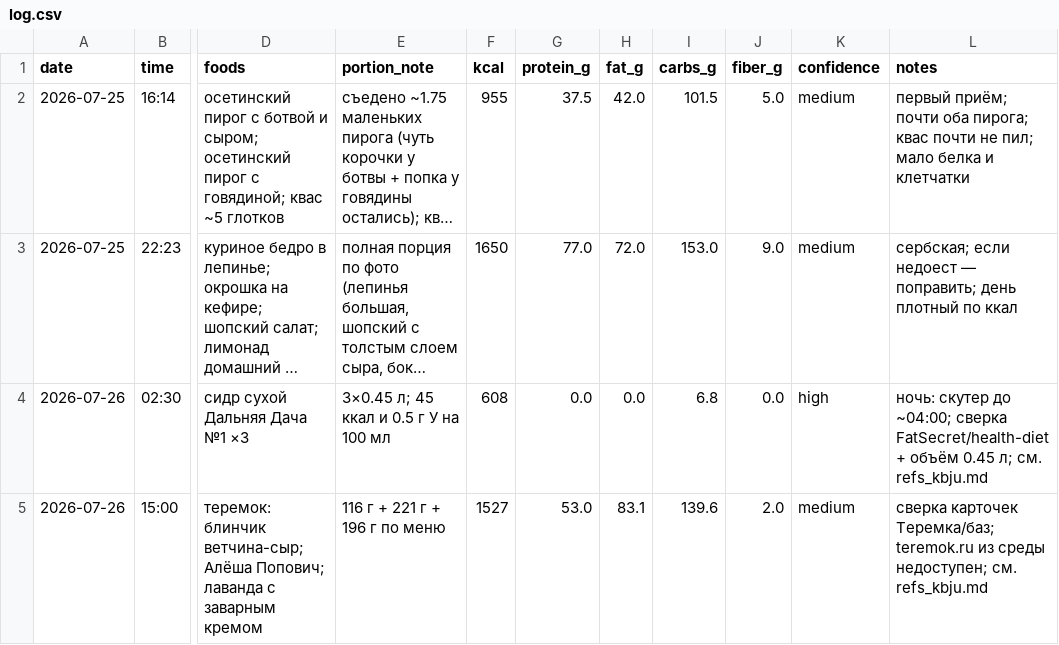
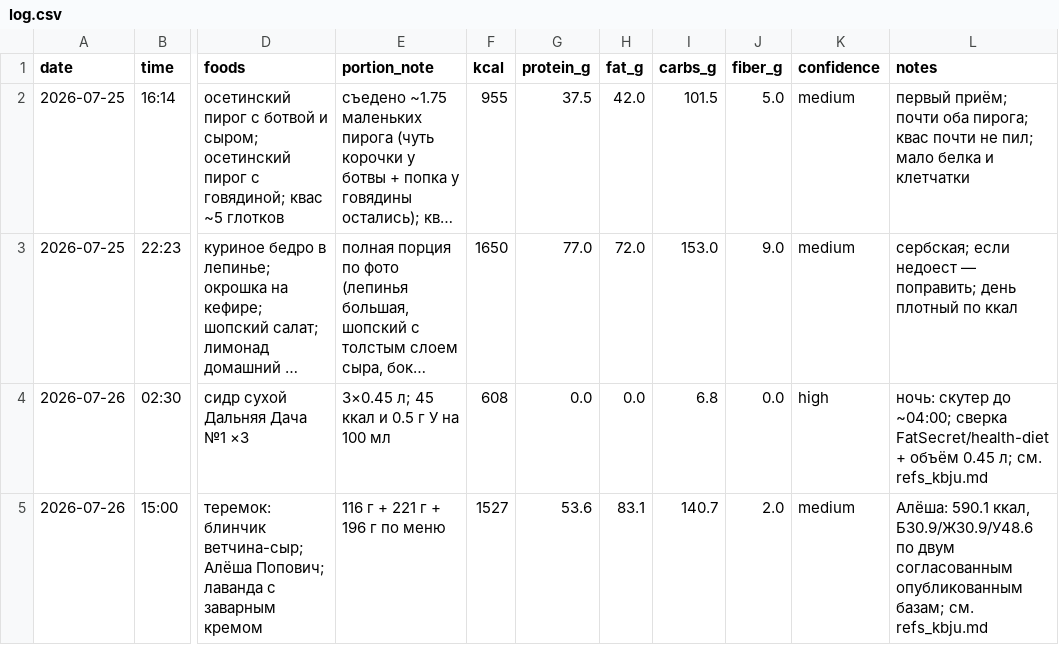
Before and after one commit to xamartinsa/goals, a CSV file: nutrition/log.csv, drawn as a sheet; only a part is shown, gaps mark what is left out; long unchanged cells end in …; the diff names each change by its address in the sheet, - before the commit and + after, or states it on an @@ line.

```diff
--- a/nutrition/log.csv
+++ b/nutrition/log.csv
-G5 (protein_g): 53.0
+G5 (protein_g): 53.6
-I5 (carbs_g): 139.6
+I5 (carbs_g): 140.7
-L5 (notes): сверка карточек Теремка/баз; teremok.ru из среды недоступен; см. refs_kbju.md
+L5 (notes): Алёша: 590.1 ккал, Б30.9/Ж30.9/У48.6 по двум согласованным опубликованным базам; см. refs_kbju.md
```
Also changed, not shown: 2 other files.
